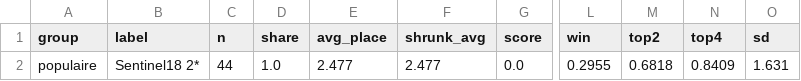
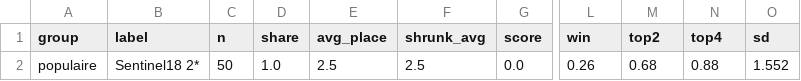
Before and after one commit to Patilloe/MetaTFTVisualizer, a CSV file: docs/Sentinel/etoiles.csv, drawn as a sheet; only a part is shown, gaps mark what is left out; the diff names each change by its address in the sheet, - before the commit and + after, or states it on an @@ line.

```diff
--- a/docs/Sentinel/etoiles.csv
+++ b/docs/Sentinel/etoiles.csv
-C2 (n): 44
+C2 (n): 50
-E2 (avg_place): 2.477
+E2 (avg_place): 2.5
-F2 (shrunk_avg): 2.477
+F2 (shrunk_avg): 2.5
-L2 (win): 0.2955
+L2 (win): 0.26
-M2 (top2): 0.6818
+M2 (top2): 0.68
-N2 (top4): 0.8409
+N2 (top4): 0.88
-O2 (sd): 1.631
+O2 (sd): 1.552
```
Also changed, not shown: docs/Amumu/etoiles.csv, docs/summary.csv, 21 other files.
